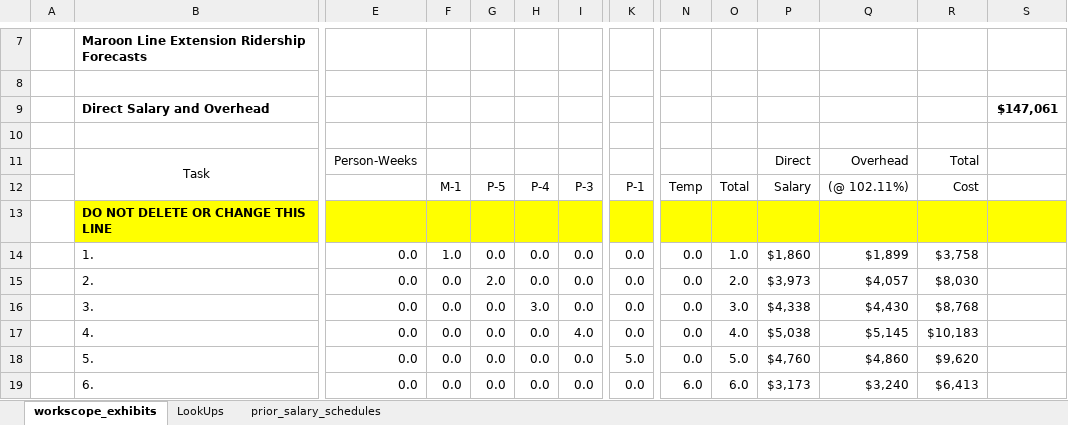
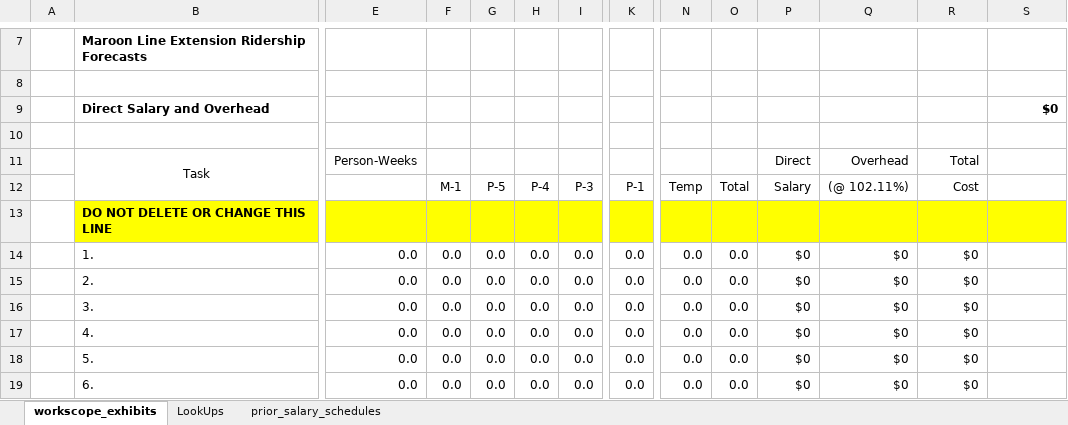
Before and after one commit to CTPSSTAFF/model-report-table-extraction, an Excel workbook: workscope_exhibit_template.xlsm, sheet workscope_exhibits, drawn as a sheet; only a part is shown, gaps mark what is left out; values as stored, in another font and other column widths than the file's, no borders; charts and pictures not drawn; the diff covers the shown part only; the diff names each change by its address in the sheet, - before the commit and + after, or states it on an @@ line.

Commit message:
Initialize times and costs to 0
Former version had sample times and costs, which users were having to remember to zero out when creating their own exhibits.

```diff
--- a/workscope_exhibit_template.xlsm (sheet workscope_exhibits)
+++ b/workscope_exhibit_template.xlsm (sheet workscope_exhibits)
-S9: $147,061
+S9: $0
-F14: 1.0
+F14: 0.0
-O14: 1.0
+O14: 0.0
-P14: $1,860
+P14: $0
-Q14: $1,899
+Q14: $0
-R14: $3,758
+R14: $0
-G15: 2.0
+G15: 0.0
-O15: 2.0
+O15: 0.0
-P15: $3,973
+P15: $0
-Q15: $4,057
+Q15: $0
-R15: $8,030
+R15: $0
-H16: 3.0
+H16: 0.0
-O16: 3.0
+O16: 0.0
-P16: $4,338
+P16: $0
-Q16: $4,430
+Q16: $0
-R16: $8,768
+R16: $0
-I17: 4.0
+I17: 0.0
-O17: 4.0
+O17: 0.0
-P17: $5,038
+P17: $0
-Q17: $5,145
+Q17: $0
-R17: $10,183
+R17: $0
-K18: 5.0
+K18: 0.0
-O18: 5.0
+O18: 0.0
-P18: $4,760
+P18: $0
-Q18: $4,860
+Q18: $0
-R18: $9,620
+R18: $0
-N19: 6.0
+N19: 0.0
-O19: 6.0
+O19: 0.0
-P19: $3,173
+P19: $0
-Q19: $3,240
+Q19: $0
-R19: $6,413
+R19: $0
```
Also changed, not shown: 1 added row, 1 removed row and 48 edited cells elsewhere in this sheet.
